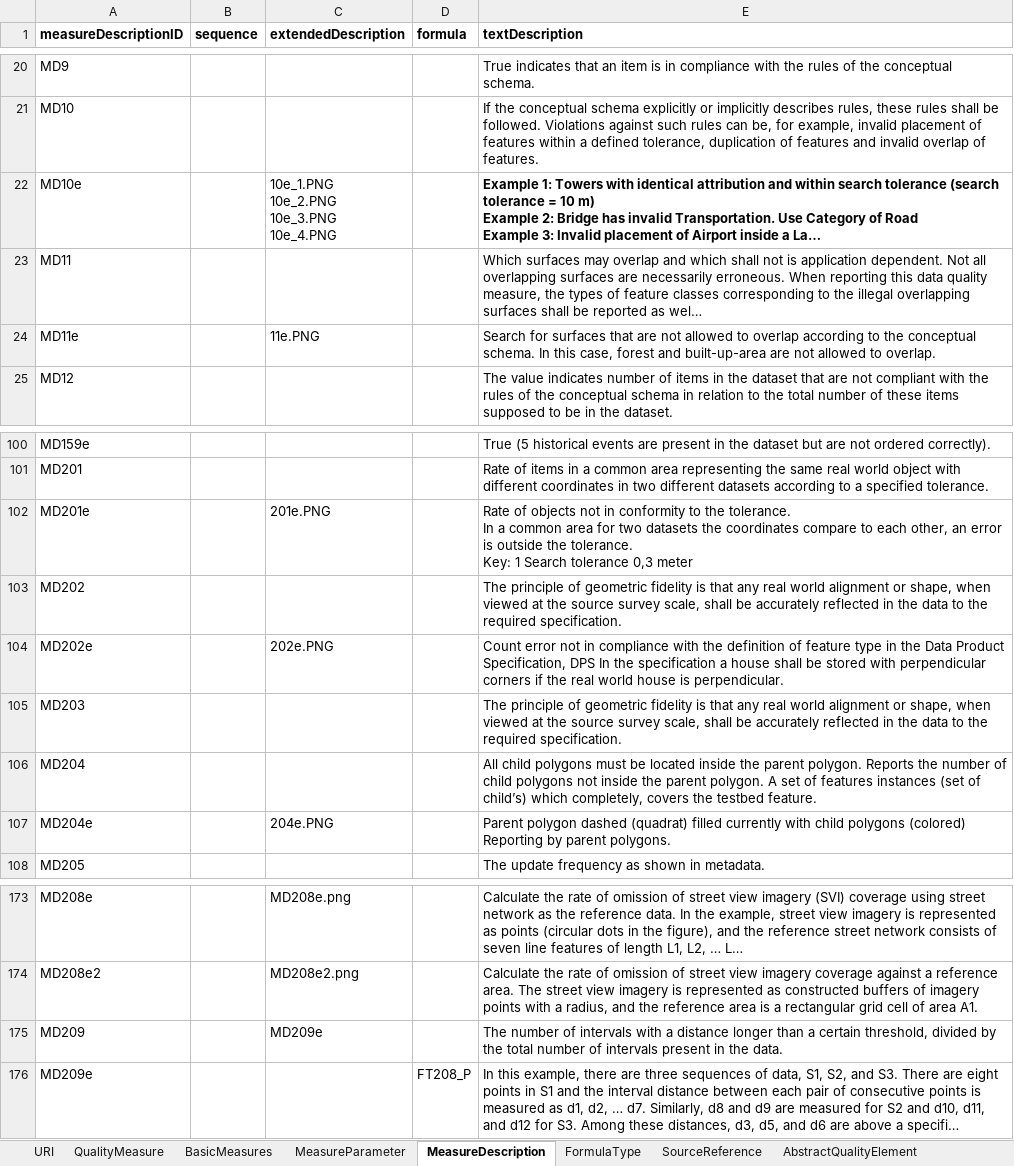
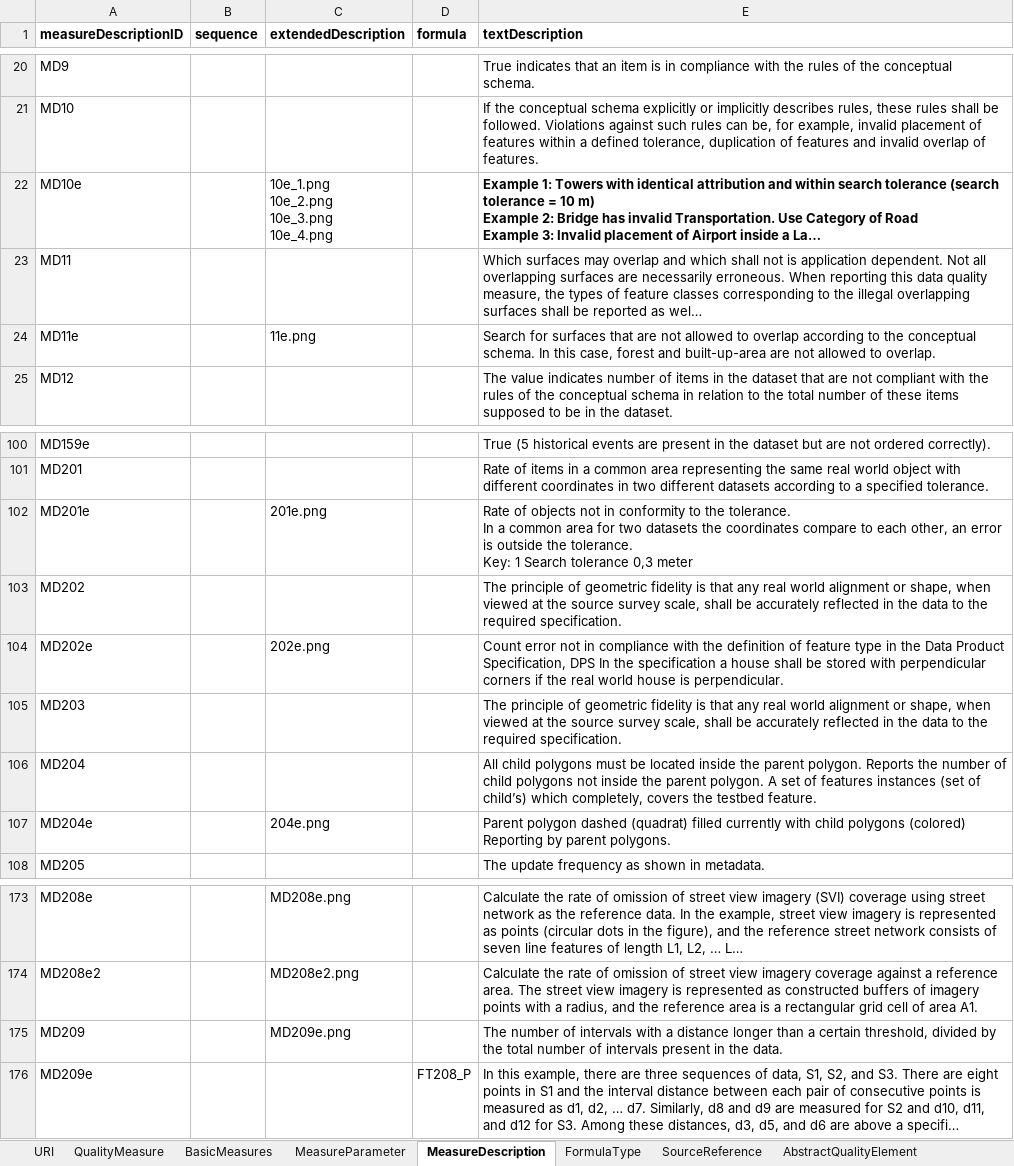
Before and after one commit to ogcincubator/iso19157-3-dqm-register, an Excel workbook: ISO19157-3/ISO19157-3_DQM.xlsx, sheet MeasureDescription, drawn as a sheet; only a part is shown, gaps mark what is left out; long unchanged cells end in …; values as stored, in another font and other column widths than the file's, no borders; ↵ is a line break in a cell; the diff covers the shown part only; the diff names each change by its address in the sheet, - before the commit and + after, or states it on an @@ line.

```diff
--- a/ISO19157-3/ISO19157-3_DQM.xlsx (sheet MeasureDescription)
+++ b/ISO19157-3/ISO19157-3_DQM.xlsx (sheet MeasureDescription)
-C22 (extendedDescription): 10e_1.PNG ↵ 10e_2.PNG ↵ 10e_3.PNG ↵ 10e_4.PNG
+C22 (extendedDescription): 10e_1.png ↵ 10e_2.png ↵ 10e_3.png ↵ 10e_4.png
-C24 (extendedDescription): 11e.PNG
+C24 (extendedDescription): 11e.png
-C102 (extendedDescription): 201e.PNG
+C102 (extendedDescription): 201e.png
-C104 (extendedDescription): 202e.PNG
+C104 (extendedDescription): 202e.png
-C107 (extendedDescription): 204e.PNG
+C107 (extendedDescription): 204e.png
-C175 (extendedDescription): MD209e
+C175 (extendedDescription): MD209e.png
```
Also changed, not shown: 12 edited cells elsewhere in this sheet, sheet QualityMeasure.
